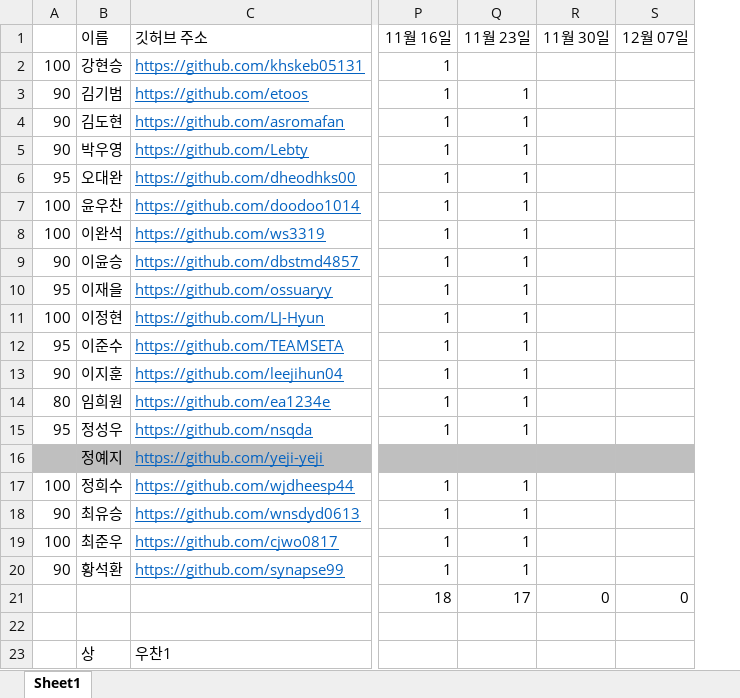
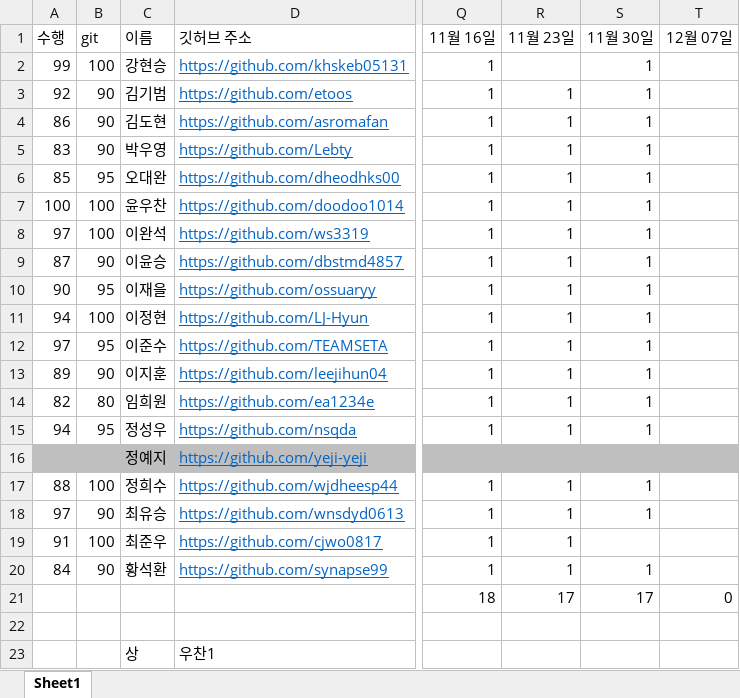
Before and after one commit to absomato/2019-plus-education-py-, an Excel workbook: 2019년 2학기 부산진고교 플러스교육 출석부.xlsx, sheet Sheet1, drawn as a sheet; only a part is shown, gaps mark what is left out; values as stored, in another font and other column widths than the file's, no borders; addresses are those after the commit; the diff names each change by its address in the sheet, - before the commit and + after, or states it on an @@ line.

Commit message:
Add files via upload

```diff
--- a/2019년 2학기 부산진고교 플러스교육 출석부.xlsx (sheet Sheet1)
+++ b/2019년 2학기 부산진고교 플러스교육 출석부.xlsx (sheet Sheet1)
+column A (수행), rows 2-20: 99 | 92 | 86 | 83 | 85 | 100 | 97 | 87 | 90 | 94 | 97 | 89 | 82 | 94 |  | 88 | 97 | 91 | 84
-B1: (empty)
+B1: git
-S2:S15 (11월 30일): (empty)
+S2:S15 (11월 30일): 1
-S17:S18 (11월 30일): (empty)
+S17:S18 (11월 30일): 1
-S20 (11월 30일): (empty)
+S20 (11월 30일): 1
-S21 (11월 30일): 0
+S21 (11월 30일): 17
```
Also changed, not shown: formulas that keep their value.
